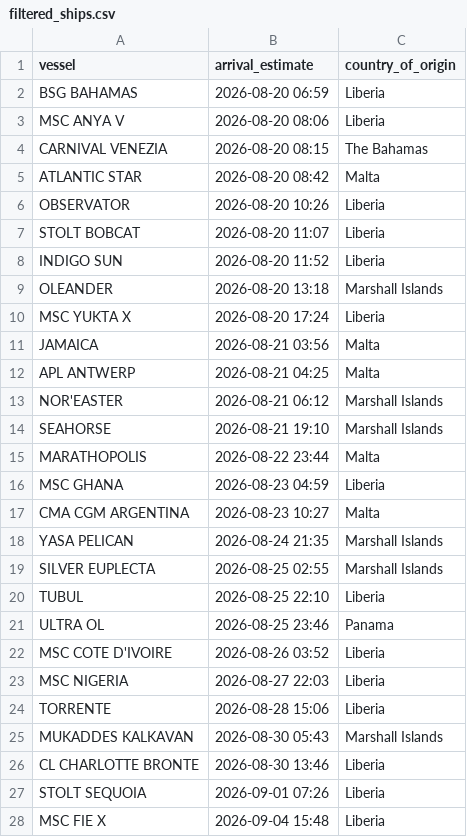
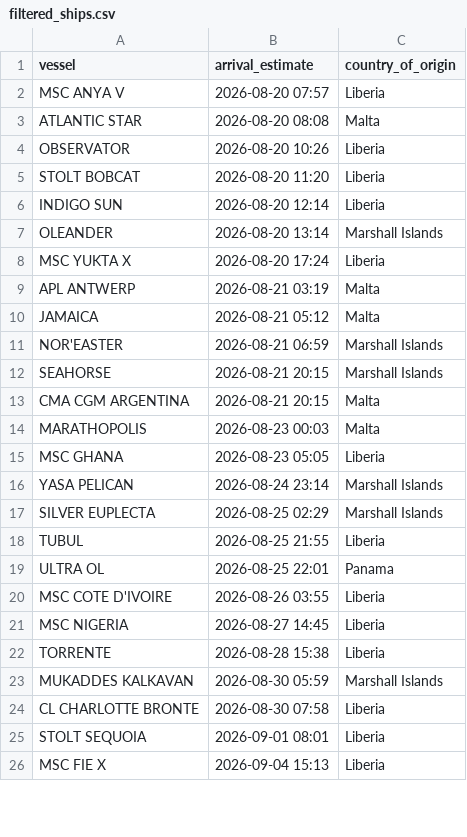
Before and after one commit to natalierjonas/FOC_NYC, a CSV file: filtered_ships.csv, drawn as a sheet; only a part is shown; the diff covers the shown part only.

```diff
--- a/filtered_ships.csv
+++ b/filtered_ships.csv
@@ -1,28 +1,26 @@
 vessel,arrival_estimate,country_of_origin
-BSG BAHAMAS,2026-08-20 06:59,Liberia
-MSC ANYA V,2026-08-20 08:06,Liberia
-CARNIVAL VENEZIA,2026-08-20 08:15,The Bahamas
-ATLANTIC STAR,2026-08-20 08:42,Malta
+MSC ANYA V,2026-08-20 07:57,Liberia
+ATLANTIC STAR,2026-08-20 08:08,Malta
 OBSERVATOR,2026-08-20 10:26,Liberia
-STOLT BOBCAT,2026-08-20 11:07,Liberia
-INDIGO SUN,2026-08-20 11:52,Liberia
-OLEANDER,2026-08-20 13:18,Marshall Islands
+STOLT BOBCAT,2026-08-20 11:20,Liberia
+INDIGO SUN,2026-08-20 12:14,Liberia
+OLEANDER,2026-08-20 13:14,Marshall Islands
 MSC YUKTA X,2026-08-20 17:24,Liberia
-JAMAICA,2026-08-21 03:56,Malta
-APL ANTWERP,2026-08-21 04:25,Malta
-NOR'EASTER,2026-08-21 06:12,Marshall Islands
-SEAHORSE,2026-08-21 19:10,Marshall Islands
-MARATHOPOLIS,2026-08-22 23:44,Malta
-MSC GHANA,2026-08-23 04:59,Liberia
-CMA CGM ARGENTINA,2026-08-23 10:27,Malta
-YASA PELICAN,2026-08-24 21:35,Marshall Islands
-SILVER EUPLECTA,2026-08-25 02:55,Marshall Islands
-TUBUL,2026-08-25 22:10,Liberia
-ULTRA OL,2026-08-25 23:46,Panama
-MSC COTE D'IVOIRE,2026-08-26 03:52,Liberia
-MSC NIGERIA,2026-08-27 22:03,Liberia
-TORRENTE,2026-08-28 15:06,Liberia
-MUKADDES KALKAVAN,2026-08-30 05:43,Marshall Islands
-CL CHARLOTTE BRONTE,2026-08-30 13:46,Liberia
-STOLT SEQUOIA,2026-09-01 07:26,Liberia
-MSC FIE X,2026-09-04 15:48,Liberia
+APL ANTWERP,2026-08-21 03:19,Malta
+JAMAICA,2026-08-21 05:12,Malta
+NOR'EASTER,2026-08-21 06:59,Marshall Islands
+SEAHORSE,2026-08-21 20:15,Marshall Islands
+CMA CGM ARGENTINA,2026-08-21 20:15,Malta
+MARATHOPOLIS,2026-08-23 00:03,Malta
+MSC GHANA,2026-08-23 05:05,Liberia
+YASA PELICAN,2026-08-24 23:14,Marshall Islands
+SILVER EUPLECTA,2026-08-25 02:29,Marshall Islands
+TUBUL,2026-08-25 21:55,Liberia
+ULTRA OL,2026-08-25 22:01,Panama
+MSC COTE D'IVOIRE,2026-08-26 03:55,Liberia
+MSC NIGERIA,2026-08-27 14:45,Liberia
+TORRENTE,2026-08-28 15:38,Liberia
+MUKADDES KALKAVAN,2026-08-30 05:59,Marshall Islands
+CL CHARLOTTE BRONTE,2026-08-30 07:58,Liberia
+STOLT SEQUOIA,2026-09-01 08:01,Liberia
+MSC FIE X,2026-09-04 15:13,Liberia
```
Also changed, not shown: 1 edited cell elsewhere in this file, ships_estimates_fixed.csv.
